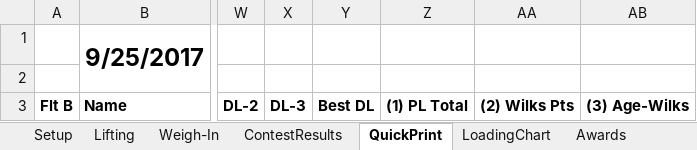
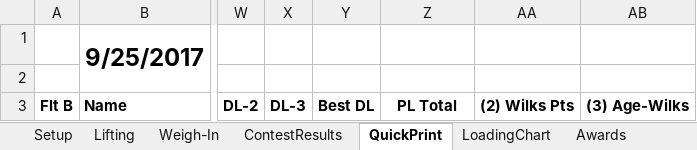
Before and after one commit to TianfuYun/NextLifter, an Excel workbook: NextLifter.xlsm, sheet QuickPrint, drawn as a sheet; only a part is shown, gaps mark what is left out; values as stored, in another font and other column widths than the file's, no borders; conditional formats not drawn; the diff names each change by its address in the sheet, - before the commit and + after, or states it on an @@ line.

```diff
--- a/NextLifter.xlsm (sheet QuickPrint)
+++ b/NextLifter.xlsm (sheet QuickPrint)
-Z3: (1) PL Total
+Z3: PL Total
```
Also changed, not shown: sheet Lifting, sheet Setup, hidden cells, charts or pictures.
